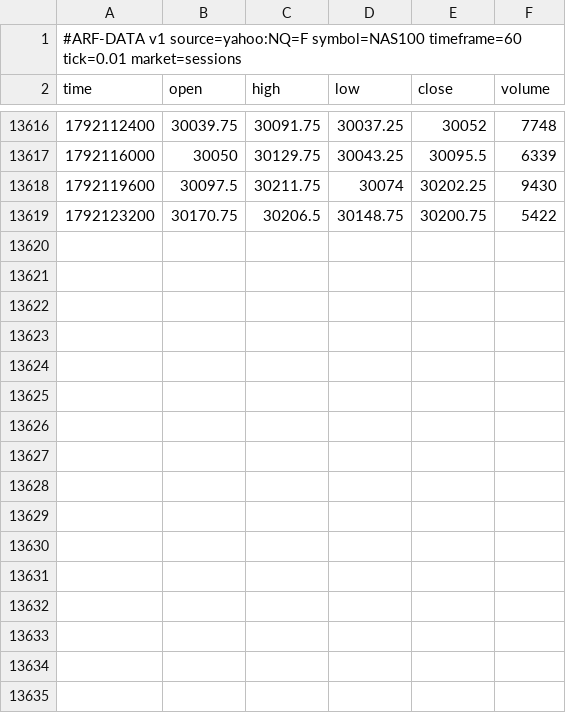
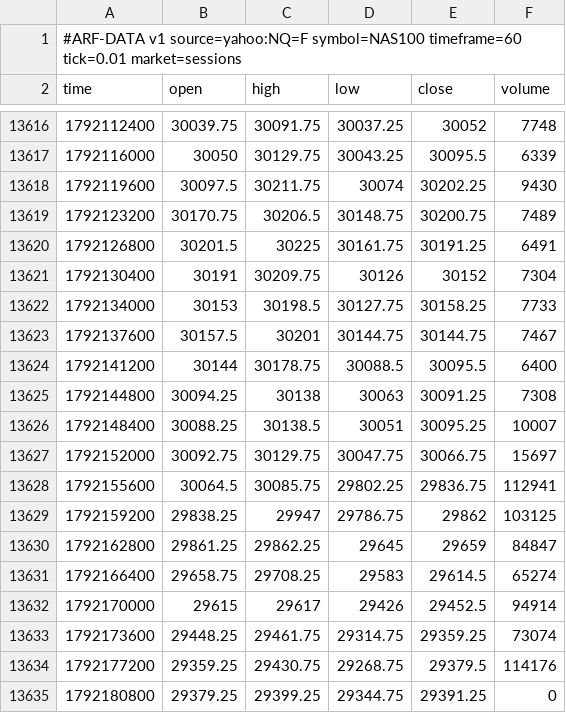
Before and after one commit to Dezmortual/Claude-, a CSV file: arf-os-studio/platform/data/NAS100_60.csv, drawn as a sheet; only a part is shown, gaps mark what is left out.

```diff
--- a/arf-os-studio/platform/data/NAS100_60.csv
+++ b/arf-os-studio/platform/data/NAS100_60.csv
@@ -13618,2 +13618,18 @@ time,open,high,low,close,volume
 1792119600,30097.5,30211.75,30074,30202.25,9430
-1792123200,30170.75,30206.5,30148.75,30200.75,5422
+1792123200,30170.75,30206.5,30148.75,30200.75,7489
+1792126800,30201.5,30225,30161.75,30191.25,6491
+1792130400,30191,30209.75,30126,30152,7304
+1792134000,30153,30198.5,30127.75,30158.25,7733
+1792137600,30157.5,30201,30144.75,30144.75,7467
+1792141200,30144,30178.75,30088.5,30095.5,6400
+1792144800,30094.25,30138,30063,30091.25,7308
+1792148400,30088.25,30138.5,30051,30095.25,10007
+1792152000,30092.75,30129.75,30047.75,30066.75,15697
+1792155600,30064.5,30085.75,29802.25,29836.75,112941
+1792159200,29838.25,29947,29786.75,29862,103125
+1792162800,29861.25,29862.25,29645,29659,84847
+1792166400,29658.75,29708.25,29583,29614.5,65274
+1792170000,29615,29617,29426,29452.5,94914
+1792173600,29448.25,29461.75,29314.75,29359.25,73074
+1792177200,29359.25,29430.75,29268.75,29379.5,114176
+1792180800,29379.25,29399.25,29344.75,29391.25,0
```
Also changed, not shown: arf-os-studio/platform/data/AUDUSD_60.csv, arf-os-studio/platform/data/EURUSD_60.csv, 52 other files.
